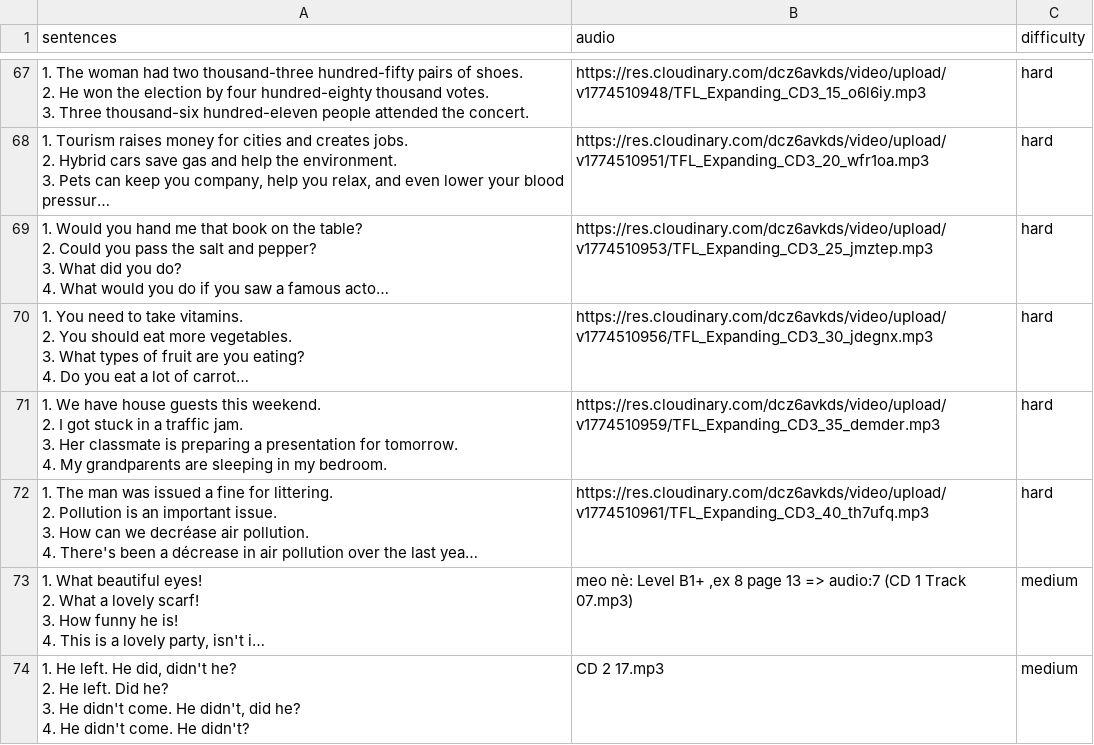
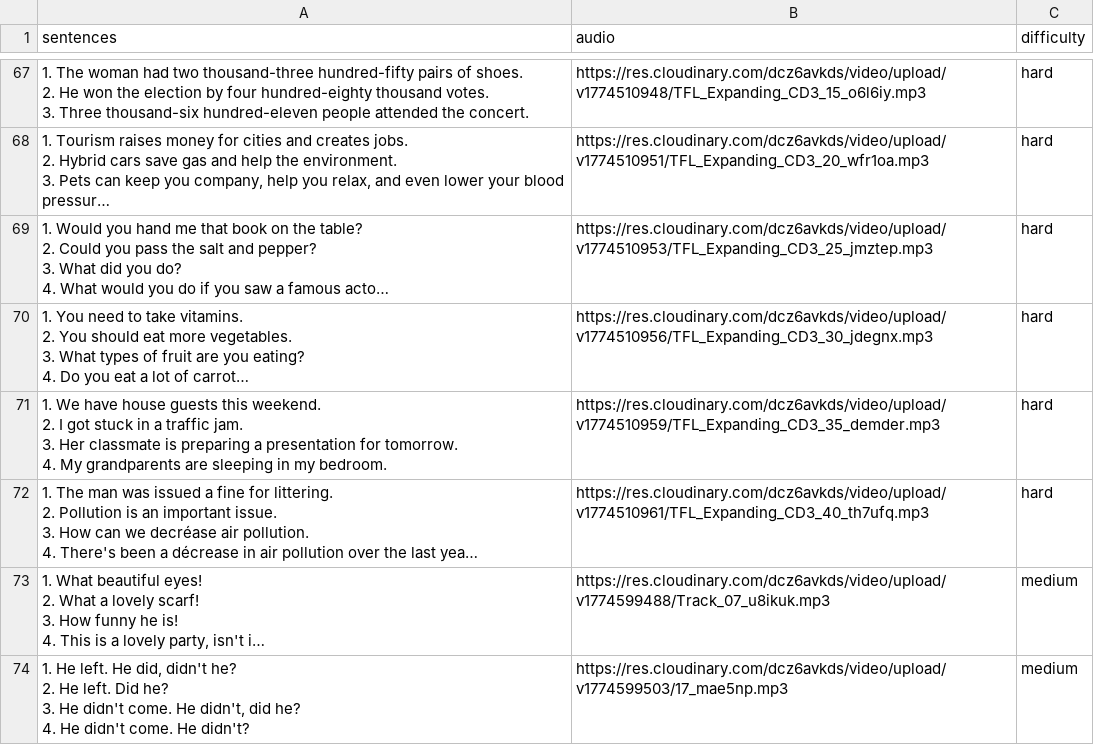
Before and after one commit to LeThiThuyKieu/language-learning-etl, a CSV file: data/archive/speaking_raw.csv, drawn as a sheet; only a part is shown, gaps mark what is left out; long unchanged cells end in …; the diff names each change by its address in the sheet, - before the commit and + after, or states it on an @@ line.

Commit message:
data for listening

```diff
--- a/data/archive/speaking_raw.csv
+++ b/data/archive/speaking_raw.csv
-B73 (audio): meo nè: Level B1+ ,ex 8 page 13 => audio:7 (CD 1 Track 07.mp3)
+B73 (audio): https://res.cloudinary.com/dcz6avkds/video/upload/v1774599488/Track_07_u8ikuk.mp3
-B74 (audio): CD 2 17.mp3
+B74 (audio): https://res.cloudinary.com/dcz6avkds/video/upload/v1774599503/17_mae5np.mp3
```
Also changed, not shown: data/archive/speaking_review.csv, 9 other files.
